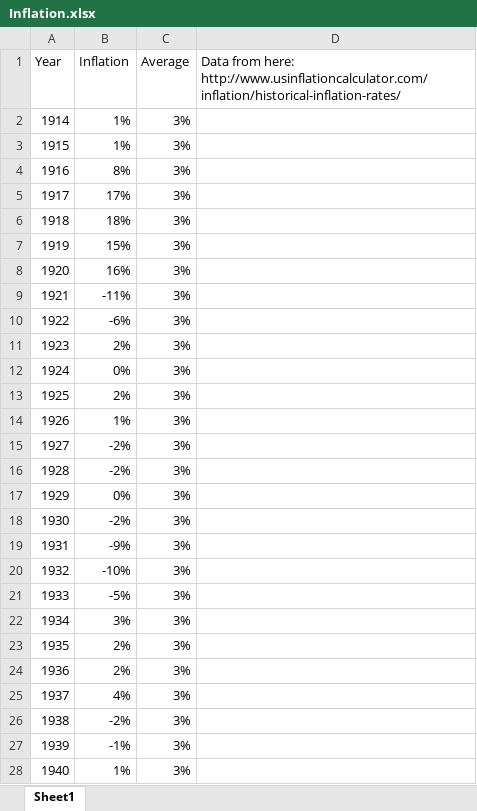
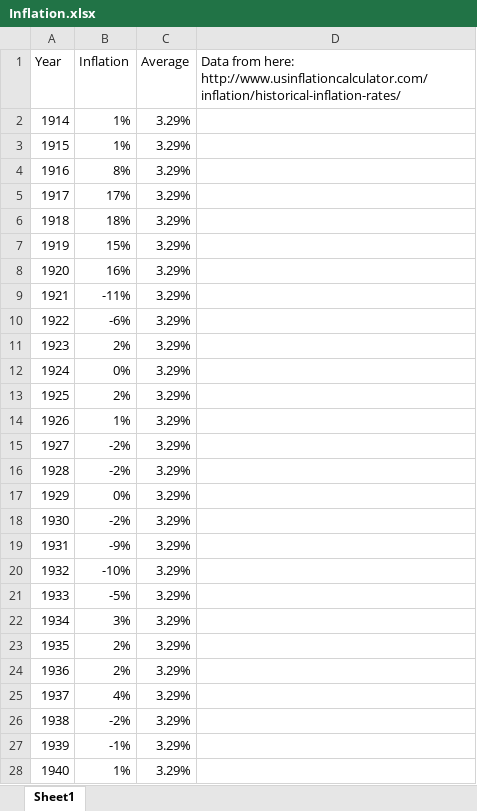
Before and after one commit to benofben/the_intelligent_property_investor, an Excel workbook: excel/2/Inflation.xlsx, sheet Sheet1, drawn as a sheet; only a part is shown; values as stored, in another font and other column widths than the file's, no borders; charts and pictures not drawn; the diff covers the shown part only; the diff names each change by its address in the sheet, - before the commit and + after, or states it on an @@ line.

Commit message:
remove inflation rounding issue

```diff
--- a/excel/2/Inflation.xlsx (sheet Sheet1)
+++ b/excel/2/Inflation.xlsx (sheet Sheet1)
-C2:C28 (Average): 3%
+C2:C28 (Average): 3.29%
```
Also changed, not shown: 76 edited cells elsewhere in this sheet, charts or pictures, 2 other files.
